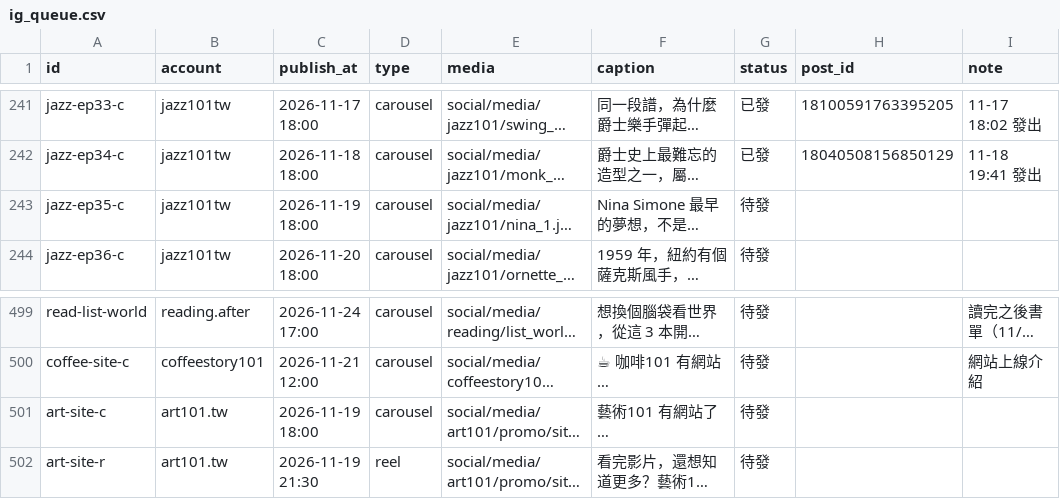
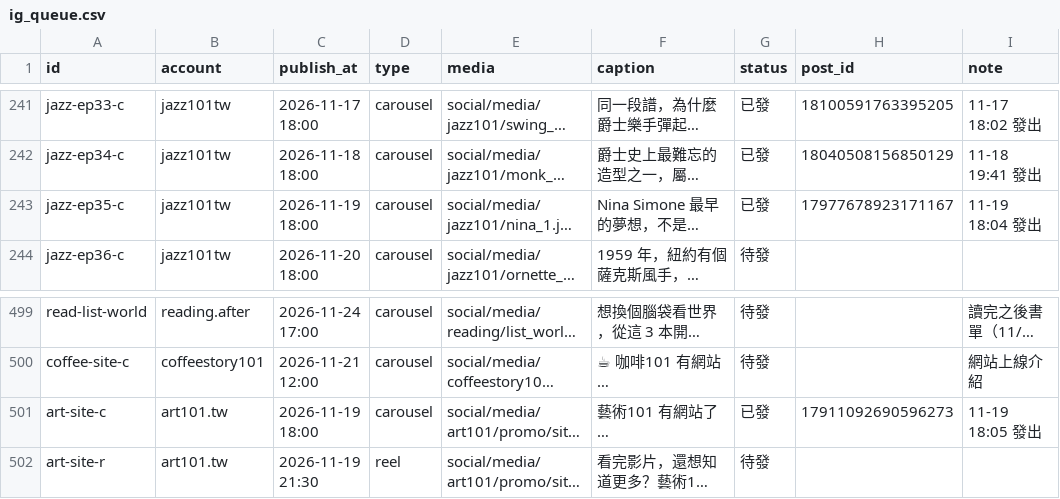
Before and after one commit to jay0916746661/jimframe-site, a CSV file: tools/meta-poster/ig_queue.csv, drawn as a sheet; only a part is shown, gaps mark what is left out; long unchanged cells end in …; the diff names each change by its address in the sheet, - before the commit and + after, or states it on an @@ line.

Commit message:
IG 發文結果 2026-11-19 10:05

```diff
--- a/tools/meta-poster/ig_queue.csv
+++ b/tools/meta-poster/ig_queue.csv
-G243 (status): 待發
+G243 (status): 已發
-H243 (post_id): (empty)
+H243 (post_id): 17977678923171167
-I243 (note): (empty)
+I243 (note): 11-19 18:04 發出
-G501 (status): 待發
+G501 (status): 已發
-H501 (post_id): (empty)
+H501 (post_id): 17911092690596273
-I501 (note): (empty)
+I501 (note): 11-19 18:05 發出
```
